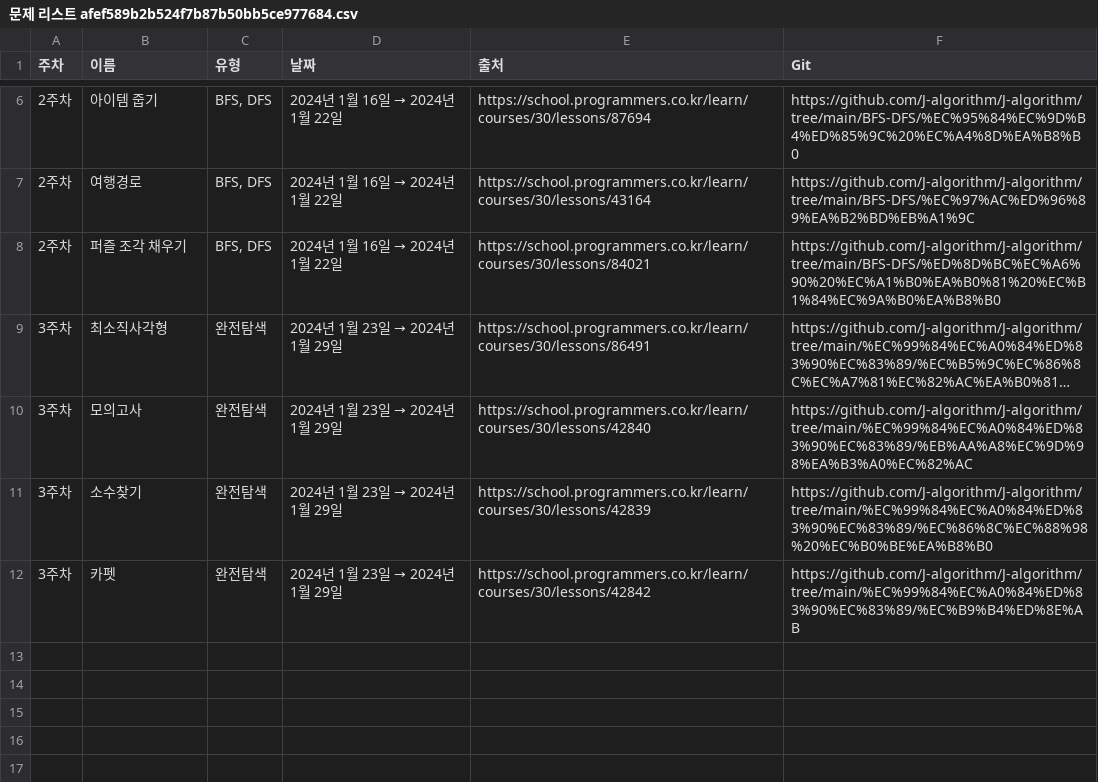
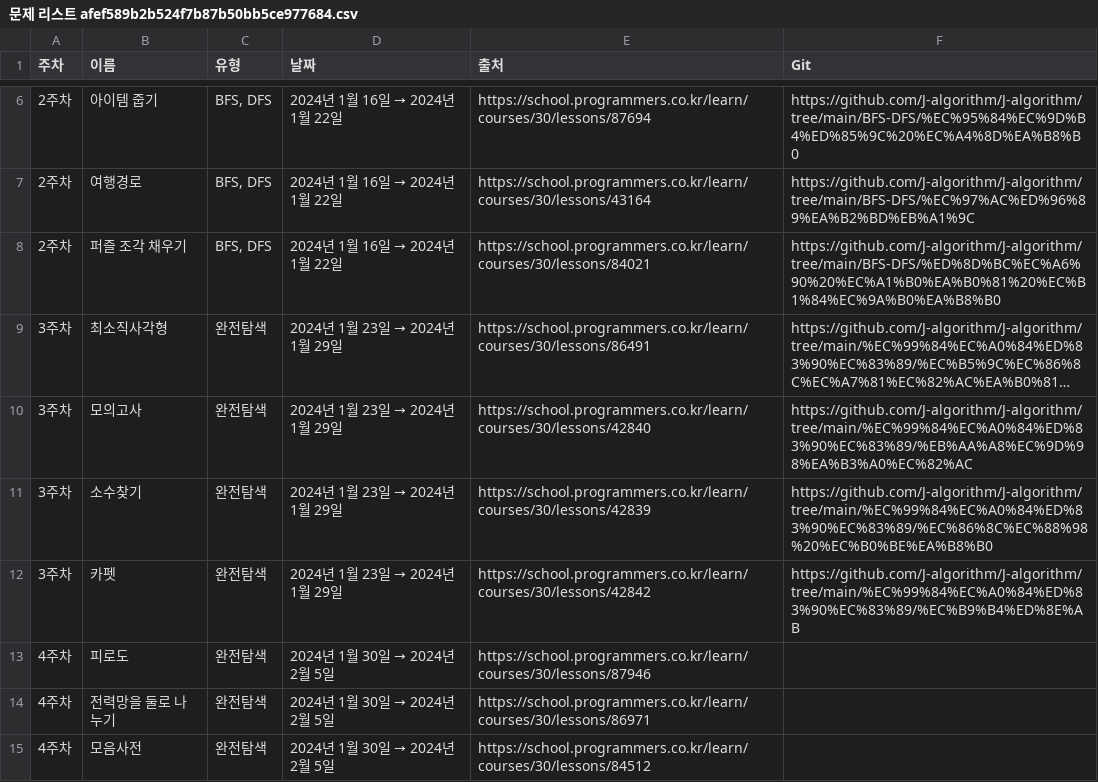
Before and after one commit to J-algorithm/J-algorithm, a CSV file: J-algorithm 4e8a9a6a0503489d8c76d1c02e74ed4b/문제 리스트 afef589b2b524f7b87b50bb5ce977684.csv, drawn as a sheet; only a part is shown, gaps mark what is left out; long unchanged cells end in ….

Commit message:
Update 문제 리스트 afef589b2b524f7b87b50bb5ce977684.csv

```diff
--- a/J-algorithm 4e8a9a6a0503489d8c76d1c02e74ed4b/문제 리스트 afef589b2b524f7b87b50bb5ce977684.csv
+++ b/J-algorithm 4e8a9a6a0503489d8c76d1c02e74ed4b/문제 리스트 afef589b2b524f7b87b50bb5ce977684.csv
@@ -12 +12,4 @@
 3주차,카펫,"완전탐색",2024년 1월 23일 → 2024년 1월 29일,https://school.programmers.co.kr/learn/courses/30/lessons/42842,https://github.com/J-algorithm/J-algorithm/tree/main/%EC%99%84%EC%A0%84%ED%83%90%EC%83%89/%EC%B9%B4%ED%8E%AB
+4주차,피로도,"완전탐색",2024년 1월 30일 → 2024년 2월 5일,https://school.programmers.co.kr/learn/courses/30/lessons/87946,
+4주차,전력망을 둘로 나누기,"완전탐색",2024년 1월 30일 → 2024년 2월 5일,https://school.programmers.co.kr/learn/courses/30/lessons/86971,
+4주차,모음사전,"완전탐색",2024년 1월 30일 → 2024년 2월 5일,https://school.programmers.co.kr/learn/courses/30/lessons/84512,
```
